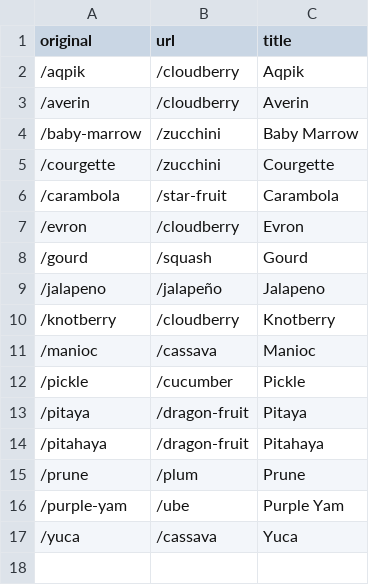
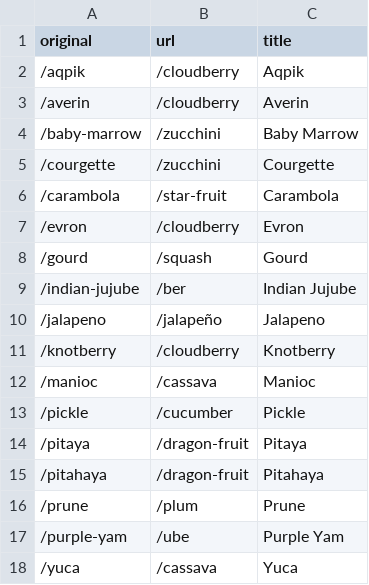
Before and after one commit to mminer237/fruitorvegetable, a CSV file: _data/fruit_redirects.csv, drawn as a sheet; the diff names each change by its address in the sheet, - before the commit and + after, or states it on an @@ line.

```diff
--- a/_data/fruit_redirects.csv
+++ b/_data/fruit_redirects.csv
+row 9: /indian-jujube | /ber | Indian Jujube
```
Also changed, not shown: 1 other file.
